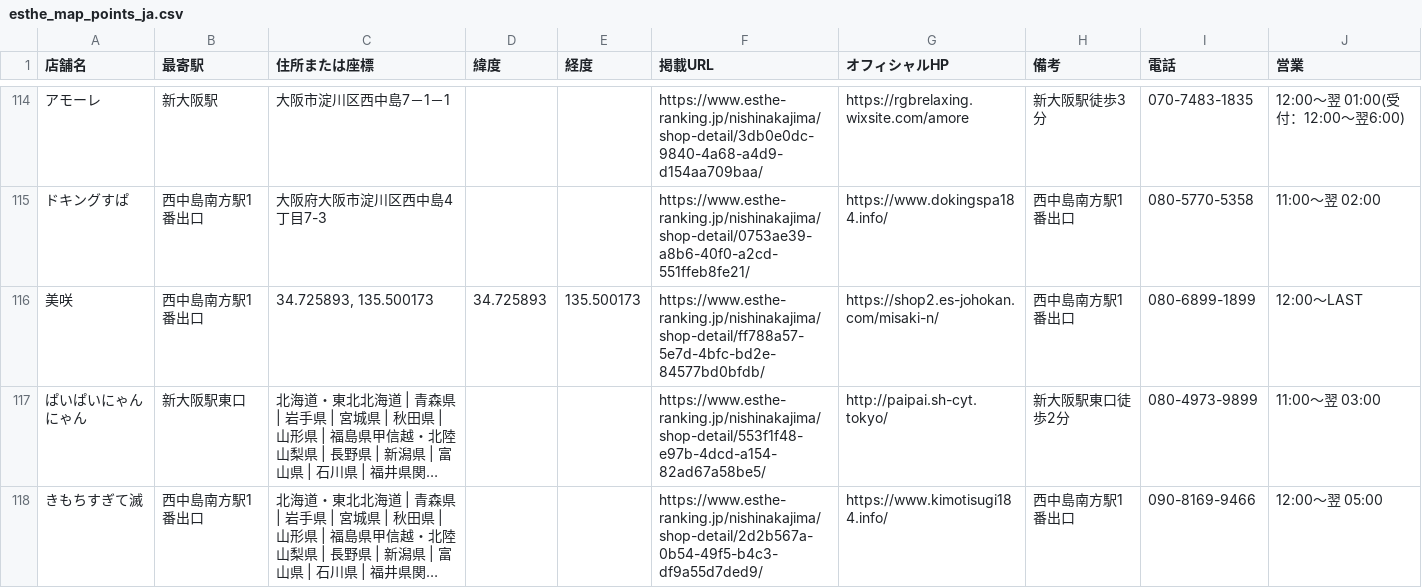
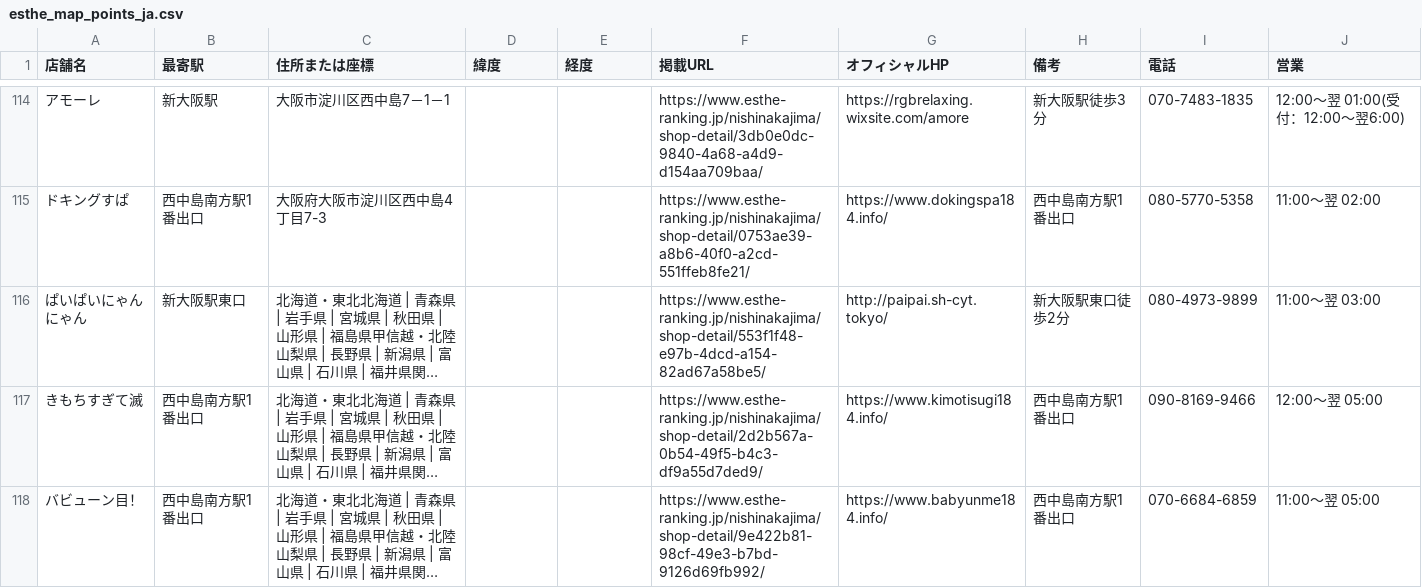
Before and after one commit to tknboon/esthe-viewer, a CSV file: region-data/osaka/esthe_map_points_ja.csv, drawn as a sheet; only a part is shown, gaps mark what is left out; the shorter side is filled out with more unchanged rows; long unchanged cells end in …; the diff names each change by its address in the sheet, - before the commit and + after, or states it on an @@ line.

```diff
--- a/region-data/osaka/esthe_map_points_ja.csv
+++ b/region-data/osaka/esthe_map_points_ja.csv
-row 116: 美咲 | 西中島南方駅1番出口 | 34.725893, 135.500173 | 34.725893 | 135.500173 | https://www.esthe-ranking.jp/nishinakajima/shop-detail/ff788a57-5e7d-4bfc-bd2e-84577bd0bfdb/ | https://shop2.es-johokan.com/misaki-n/ | 西中島南方駅1番出口 | 080-6899-1899 | 12:00～LAST
```
Also changed, not shown: region-data/tokyo/esthe_map_points_ja.csv, toyota_esthe_map_points_ja.csv, 26 other files.
